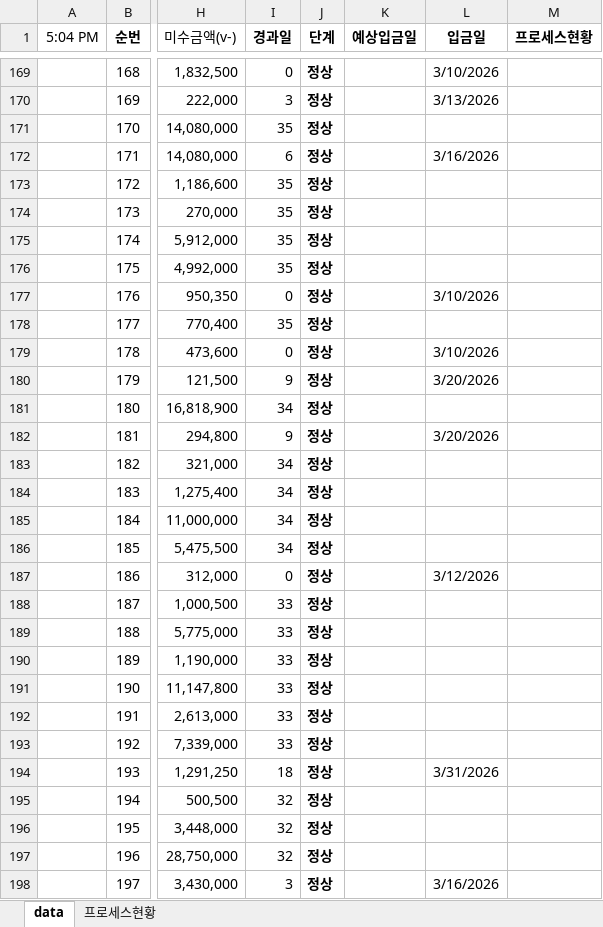
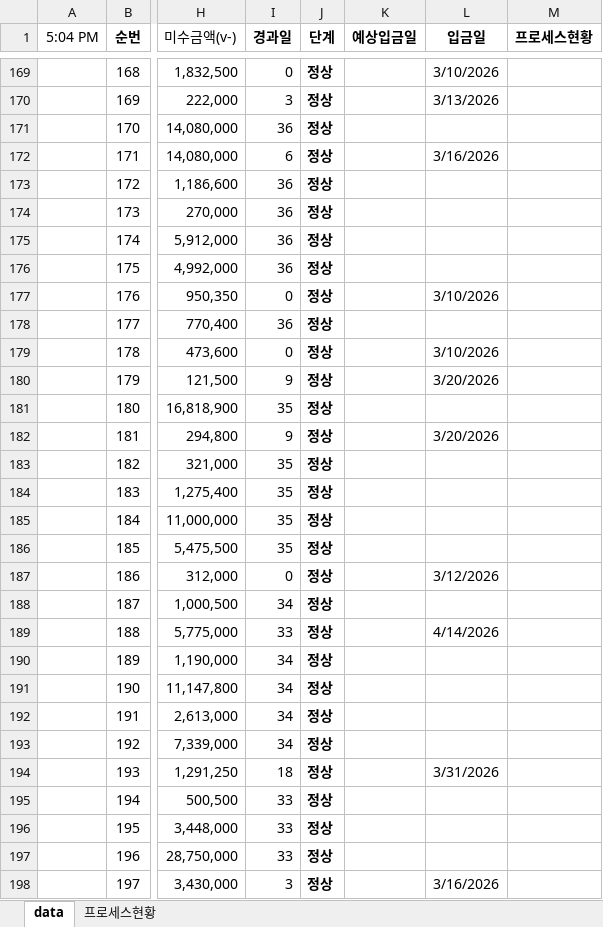
Before and after one commit to pourmc13546/payment-dashboard, an Excel workbook: data.xlsx, sheet data, drawn as a sheet; only a part is shown, gaps mark what is left out; values as stored, in another font and other column widths than the file's, no borders; conditional formats not drawn; the diff covers the shown part only; the diff names each change by its address in the sheet, - before the commit and + after, or states it on an @@ line.

Commit message:
Update data.xlsx

```diff
--- a/data.xlsx (sheet data)
+++ b/data.xlsx (sheet data)
-I171 (경과일): 35
+I171 (경과일): 36
-I173:I176 (경과일): 35
+I173:I176 (경과일): 36
-I178 (경과일): 35
+I178 (경과일): 36
-I181 (경과일): 34
+I181 (경과일): 35
-I183:I186 (경과일): 34
+I183:I186 (경과일): 35
-I188 (경과일): 33
+I188 (경과일): 34
-L189 (입금일): (empty)
+L189 (입금일): 4/14/2026
-I190:I193 (경과일): 33
+I190:I193 (경과일): 34
-I195:I197 (경과일): 32
+I195:I197 (경과일): 33
```
Also changed, not shown: 15 added rows and 269 edited cells elsewhere in this sheet.
